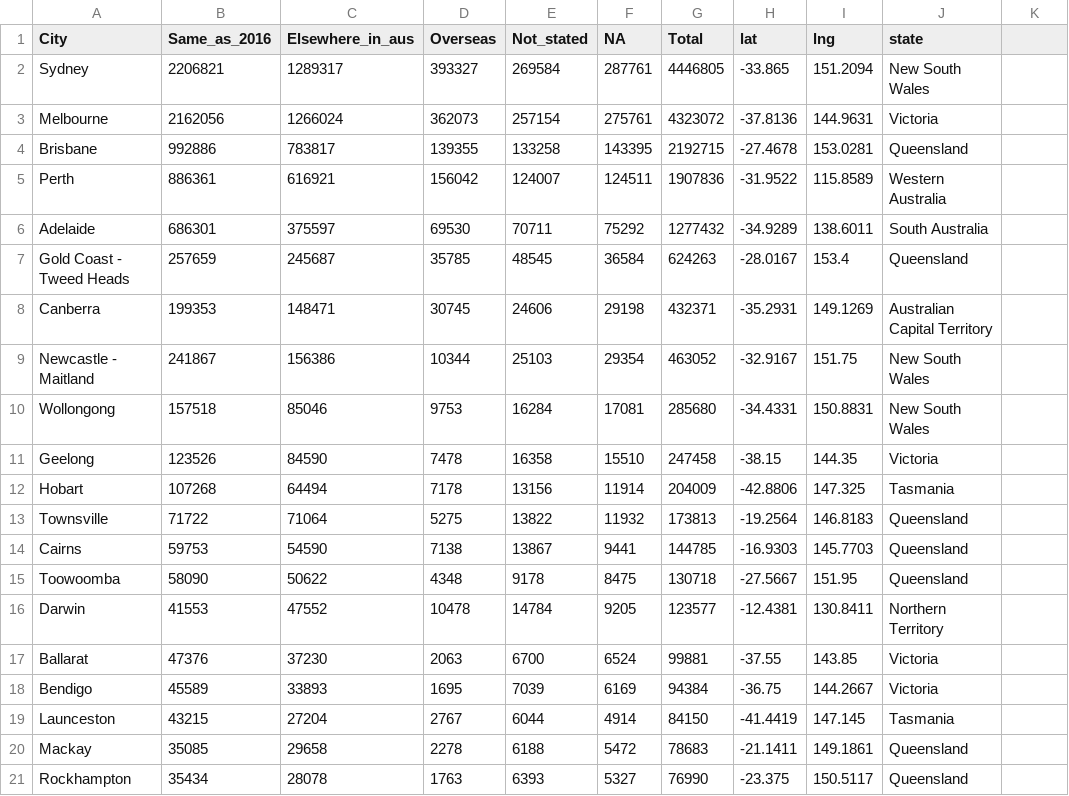
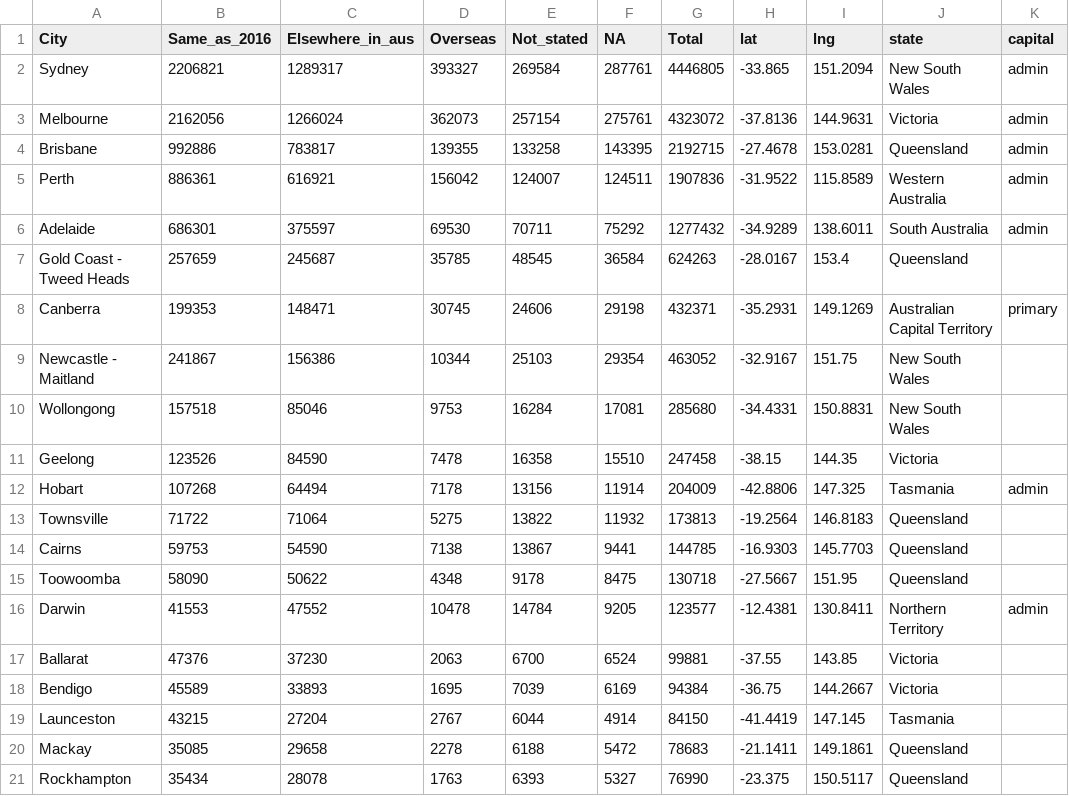
Before and after one commit to lbam0001/FIT3179, a CSV file: datasets/city_location_pop_joined.csv, drawn as a sheet; only a part is shown; the diff names each change by its address in the sheet, - before the commit and + after, or states it on an @@ line.

Commit message:
Add capital data field to city set

```diff
--- a/datasets/city_location_pop_joined.csv
+++ b/datasets/city_location_pop_joined.csv
-K1: (empty)
+K1: capital
-K2:K6 (capital): (empty)
+K2:K6 (capital): admin
-K8 (capital): (empty)
+K8 (capital): primary
-K12 (capital): (empty)
+K12 (capital): admin
-K16 (capital): (empty)
+K16 (capital): admin
```
